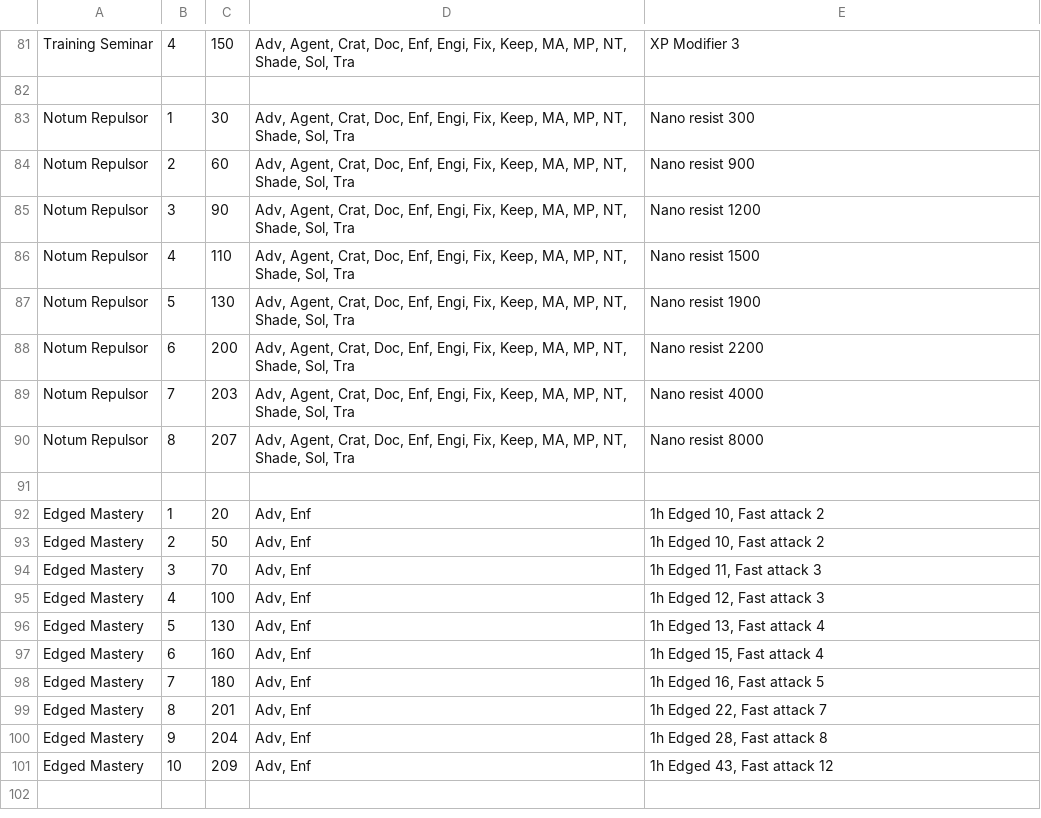
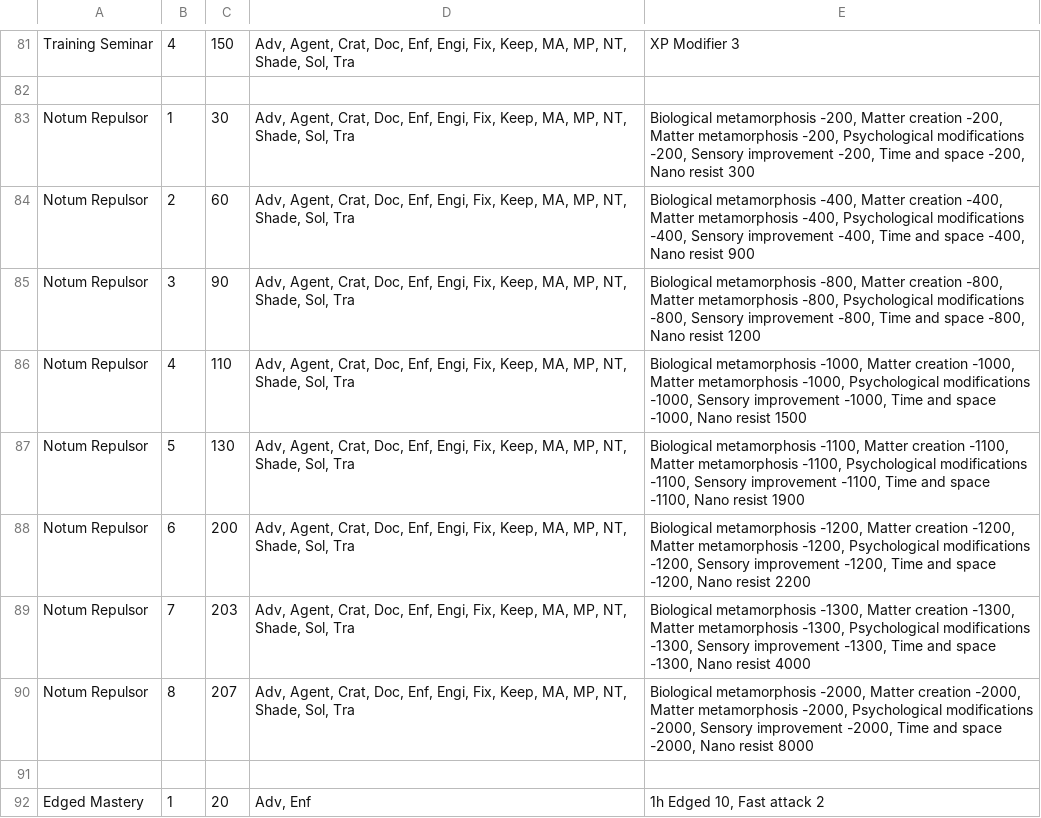
Before and after one commit to Budabot/Budabot, a CSV file: modules/SKILLS_MODULE/perks.csv, drawn as a sheet; only a part is shown, gaps mark what is left out; the shorter side is filled out with more unchanged rows.

Commit message:
revert change to perks db that removed negative nano buffs from Nano Repulsor perk

```diff
--- a/modules/SKILLS_MODULE/perks.csv
+++ b/modules/SKILLS_MODULE/perks.csv
@@ -82,10 +82,10 @@ Training Seminar|4|150|Adv, Agent, Crat, Doc, Enf, Engi, Fix, Keep, MA, MP, NT,
 
-Notum Repulsor|1|30|Adv, Agent, Crat, Doc, Enf, Engi, Fix, Keep, MA, MP, NT, Shade, Sol, Tra|Nano resist 300
-Notum Repulsor|2|60|Adv, Agent, Crat, Doc, Enf, Engi, Fix, Keep, MA, MP, NT, Shade, Sol, Tra|Nano resist 900
-Notum Repulsor|3|90|Adv, Agent, Crat, Doc, Enf, Engi, Fix, Keep, MA, MP, NT, Shade, Sol, Tra|Nano resist 1200
-Notum Repulsor|4|110|Adv, Agent, Crat, Doc, Enf, Engi, Fix, Keep, MA, MP, NT, Shade, Sol, Tra|Nano resist 1500
-Notum Repulsor|5|130|Adv, Agent, Crat, Doc, Enf, Engi, Fix, Keep, MA, MP, NT, Shade, Sol, Tra|Nano resist 1900
-Notum Repulsor|6|200|Adv, Agent, Crat, Doc, Enf, Engi, Fix, Keep, MA, MP, NT, Shade, Sol, Tra|Nano resist 2200
-Notum Repulsor|7|203|Adv, Agent, Crat, Doc, Enf, Engi, Fix, Keep, MA, MP, NT, Shade, Sol, Tra|Nano resist 4000
-Notum Repulsor|8|207|Adv, Agent, Crat, Doc, Enf, Engi, Fix, Keep, MA, MP, NT, Shade, Sol, Tra|Nano resist 8000
+Notum Repulsor|1|30|Adv, Agent, Crat, Doc, Enf, Engi, Fix, Keep, MA, MP, NT, Shade, Sol, Tra|Biological metamorphosis -200, Matter creation -200, Matter metamorphosis -200, Psychological modifications -200, Sensory improvement -200, Time and space -200, Nano resist 300
+Notum Repulsor|2|60|Adv, Agent, Crat, Doc, Enf, Engi, Fix, Keep, MA, MP, NT, Shade, Sol, Tra|Biological metamorphosis -400, Matter creation -400, Matter metamorphosis -400, Psychological modifications -400, Sensory improvement -400, Time and space -400, Nano resist 900
+Notum Repulsor|3|90|Adv, Agent, Crat, Doc, Enf, Engi, Fix, Keep, MA, MP, NT, Shade, Sol, Tra|Biological metamorphosis -800, Matter creation -800, Matter metamorphosis -800, Psychological modifications -800, Sensory improvement -800, Time and space -800, Nano resist 1200
+Notum Repulsor|4|110|Adv, Agent, Crat, Doc, Enf, Engi, Fix, Keep, MA, MP, NT, Shade, Sol, Tra|Biological metamorphosis -1000, Matter creation -1000, Matter metamorphosis -1000, Psychological modifications -1000, Sensory improvement -1000, Time and space -1000, Nano resist 1500
+Notum Repulsor|5|130|Adv, Agent, Crat, Doc, Enf, Engi, Fix, Keep, MA, MP, NT, Shade, Sol, Tra|Biological metamorphosis -1100, Matter creation -1100, Matter metamorphosis -1100, Psychological modifications -1100, Sensory improvement -1100, Time and space -1100, Nano resist 1900
+Notum Repulsor|6|200|Adv, Agent, Crat, Doc, Enf, Engi, Fix, Keep, MA, MP, NT, Shade, Sol, Tra|Biological metamorphosis -1200, Matter creation -1200, Matter metamorphosis -1200, Psychological modifications -1200, Sensory improvement -1200, Time and space -1200, Nano resist 2200
+Notum Repulsor|7|203|Adv, Agent, Crat, Doc, Enf, Engi, Fix, Keep, MA, MP, NT, Shade, Sol, Tra|Biological metamorphosis -1300, Matter creation -1300, Matter metamorphosis -1300, Psychological modifications -1300, Sensory improvement -1300, Time and space -1300, Nano resist 4000
+Notum Repulsor|8|207|Adv, Agent, Crat, Doc, Enf, Engi, Fix, Keep, MA, MP, NT, Shade, Sol, Tra|Biological metamorphosis -2000, Matter creation -2000, Matter metamorphosis -2000, Psychological modifications -2000, Sensory improvement -2000, Time and space -2000, Nano resist 8000
 
```
